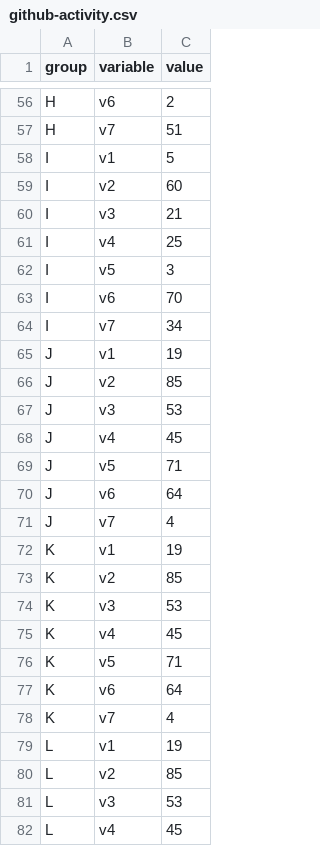
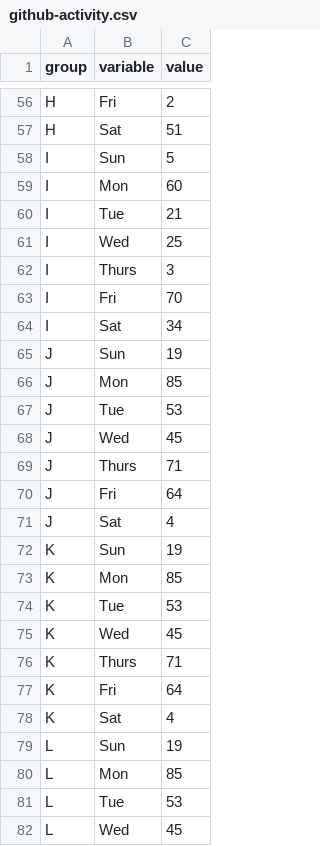
Before and after one commit to mo-adell/host-data-files, a CSV file: github-activity.csv, drawn as a sheet; only a part is shown, gaps mark what is left out; the diff covers the shown part only; the diff names each change by its address in the sheet, - before the commit and + after, or states it on an @@ line.

```diff
--- a/github-activity.csv
+++ b/github-activity.csv
-B56 (variable): v6
+B56 (variable): Fri
-B57 (variable): v7
+B57 (variable): Sat
-B58 (variable): v1
+B58 (variable): Sun
-B59 (variable): v2
+B59 (variable): Mon
-B60 (variable): v3
+B60 (variable): Tue
-B61 (variable): v4
+B61 (variable): Wed
-B62 (variable): v5
+B62 (variable): Thurs
-B63 (variable): v6
+B63 (variable): Fri
-B64 (variable): v7
+B64 (variable): Sat
-B65 (variable): v1
+B65 (variable): Sun
-B66 (variable): v2
+B66 (variable): Mon
-B67 (variable): v3
+B67 (variable): Tue
-B68 (variable): v4
+B68 (variable): Wed
-B69 (variable): v5
+B69 (variable): Thurs
-B70 (variable): v6
+B70 (variable): Fri
-B71 (variable): v7
+B71 (variable): Sat
-B72 (variable): v1
+B72 (variable): Sun
-B73 (variable): v2
+B73 (variable): Mon
-B74 (variable): v3
+B74 (variable): Tue
-B75 (variable): v4
+B75 (variable): Wed
-B76 (variable): v5
+B76 (variable): Thurs
-B77 (variable): v6
+B77 (variable): Fri
-B78 (variable): v7
+B78 (variable): Sat
-B79 (variable): v1
+B79 (variable): Sun
-B80 (variable): v2
+B80 (variable): Mon
-B81 (variable): v3
+B81 (variable): Tue
-B82 (variable): v4
+B82 (variable): Wed
```
Also changed, not shown: 64 edited cells elsewhere in this file.
